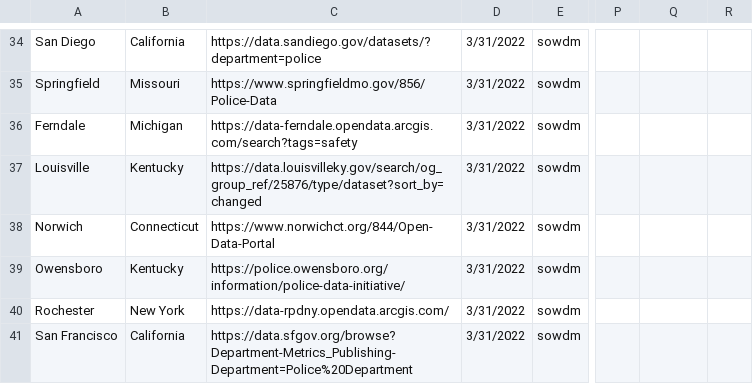
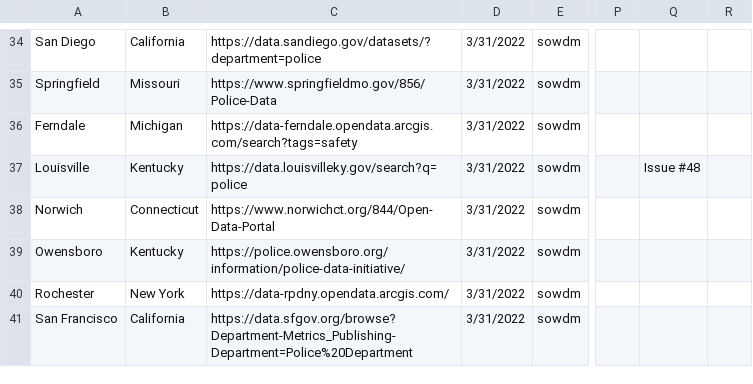
Before and after one commit to openpolicedata/opd-data, a CSV file: police_data_source_tracking.csv, drawn as a sheet; only a part is shown, gaps mark what is left out; the diff names each change by its address in the sheet, - before the commit and + after, or states it on an @@ line.

```diff
--- a/police_data_source_tracking.csv
+++ b/police_data_source_tracking.csv
-C37: https://data.louisvilleky.gov/search/og_group_ref/25876/type/dataset?sort_by=changed
+C37: https://data.louisvilleky.gov/search?q=police
-Q37: (empty)
+Q37: Issue #48
```
Also changed, not shown: opd_source_table.csv, outages.csv.
